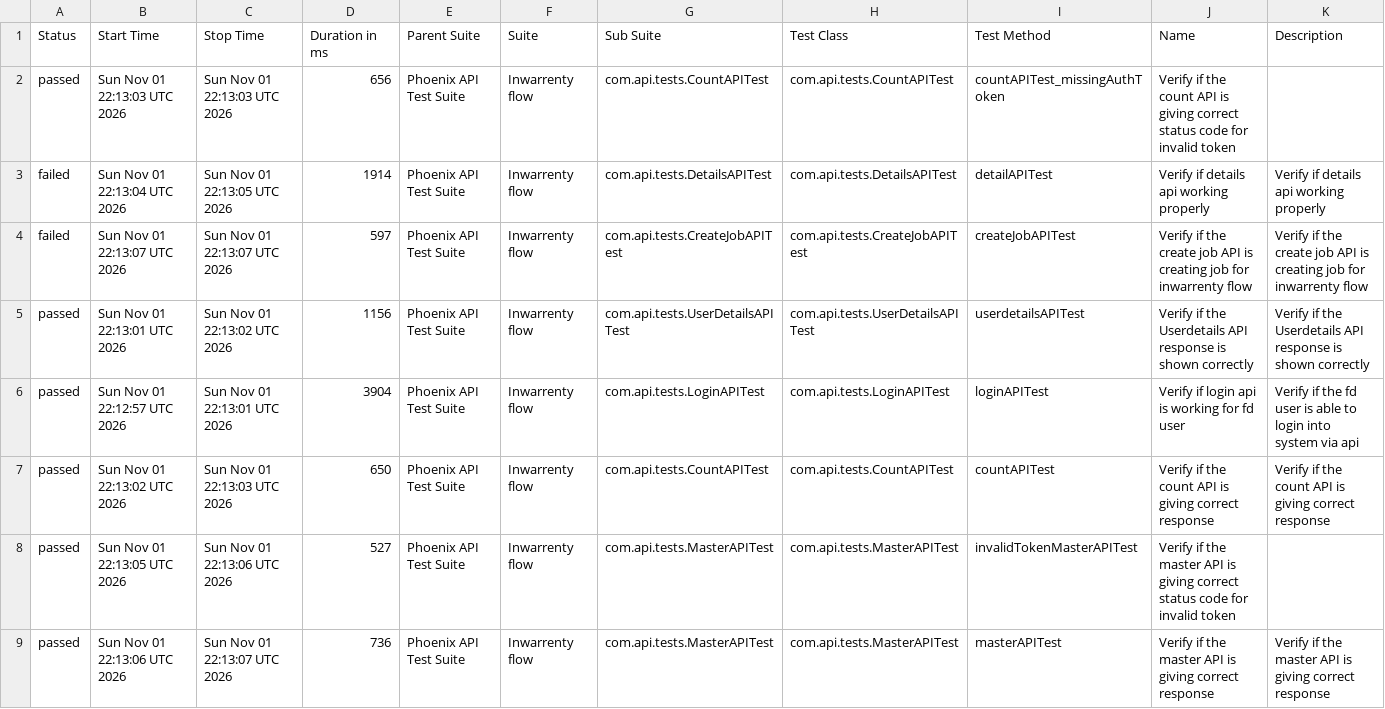
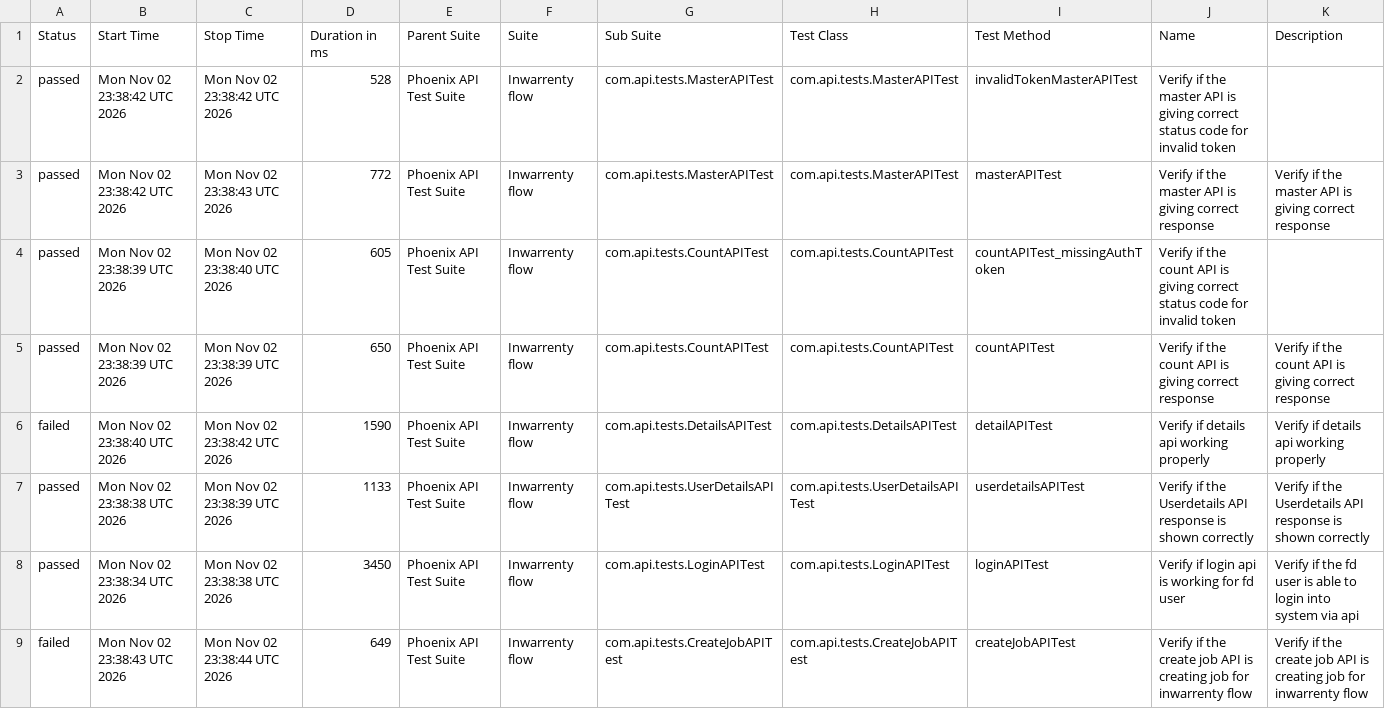
Before and after one commit to AbhijitNaik05/PhoenixTestAutomationFramework, a CSV file: data/suites.csv, drawn as a sheet.

```diff
--- a/data/suites.csv
+++ b/data/suites.csv
@@ -1,9 +1,9 @@
 "Status","Start Time","Stop Time","Duration in ms","Parent Suite","Suite","Sub Suite","Test Class","Test Method","Name","Description"
-"passed","Sun Nov 01 22:13:03 UTC 2026","Sun Nov 01 22:13:03 UTC 2026","656","Phoenix API Test Suite","Inwarrenty flow","com.api.tests.CountAPITest","com.api.tests.CountAPITest","countAPITest_missingAuthToken","Verify if the count API is giving correct status code for invalid token",""
-"failed","Sun Nov 01 22:13:04 UTC 2026","Sun Nov 01 22:13:05 UTC 2026","1914","Phoenix API Test Suite","Inwarrenty flow","com.api.tests.DetailsAPITest","com.api.tests.DetailsAPITest","detailAPITest","Verify if details api working properly","Verify if details api working properly"
-"failed","Sun Nov 01 22:13:07 UTC 2026","Sun Nov 01 22:13:07 UTC 2026","597","Phoenix API Test Suite","Inwarrenty flow","com.api.tests.CreateJobAPITest","com.api.tests.CreateJobAPITest","createJobAPITest","Verify if the create job API is creating job for inwarrenty flow","Verify if the create job API is creating job for inwarrenty flow"
-"passed","Sun Nov 01 22:13:01 UTC 2026","Sun Nov 01 22:13:02 UTC 2026","1156","Phoenix API Test Suite","Inwarrenty flow","com.api.tests.UserDetailsAPITest","com.api.tests.UserDetailsAPITest","userdetailsAPITest","Verify if the Userdetails API response is shown correctly","Verify if the Userdetails API response is shown correctly"
-"passed","Sun Nov 01 22:12:57 UTC 2026","Sun Nov 01 22:13:01 UTC 2026","3904","Phoenix API Test Suite","Inwarrenty flow","com.api.tests.LoginAPITest","com.api.tests.LoginAPITest","loginAPITest","Verify if login api is working for fd user","Verify if the fd user is able to login into system via api"
-"passed","Sun Nov 01 22:13:02 UTC 2026","Sun Nov 01 22:13:03 UTC 2026","650","Phoenix API Test Suite","Inwarrenty flow","com.api.tests.CountAPITest","com.api.tests.CountAPITest","countAPITest","Verify if the count API is giving correct response","Verify if the count API is giving correct response"
-"passed","Sun Nov 01 22:13:05 UTC 2026","Sun Nov 01 22:13:06 UTC 2026","527","Phoenix API Test Suite","Inwarrenty flow","com.api.tests.MasterAPITest","com.api.tests.MasterAPITest","invalidTokenMasterAPITest","Verify if the master API is giving correct status code for invalid token",""
-"passed","Sun Nov 01 22:13:06 UTC 2026","Sun Nov 01 22:13:07 UTC 2026","736","Phoenix API Test Suite","Inwarrenty flow","com.api.tests.MasterAPITest","com.api.tests.MasterAPITest","masterAPITest","Verify if the master API is giving correct response","Verify if the master API is giving correct response"
+"passed","Mon Nov 02 23:38:42 UTC 2026","Mon Nov 02 23:38:42 UTC 2026","528","Phoenix API Test Suite","Inwarrenty flow","com.api.tests.MasterAPITest","com.api.tests.MasterAPITest","invalidTokenMasterAPITest","Verify if the master API is giving correct status code for invalid token",""
+"passed","Mon Nov 02 23:38:42 UTC 2026","Mon Nov 02 23:38:43 UTC 2026","772","Phoenix API Test Suite","Inwarrenty flow","com.api.tests.MasterAPITest","com.api.tests.MasterAPITest","masterAPITest","Verify if the master API is giving correct response","Verify if the master API is giving correct response"
+"passed","Mon Nov 02 23:38:39 UTC 2026","Mon Nov 02 23:38:40 UTC 2026","605","Phoenix API Test Suite","Inwarrenty flow","com.api.tests.CountAPITest","com.api.tests.CountAPITest","countAPITest_missingAuthToken","Verify if the count API is giving correct status code for invalid token",""
+"passed","Mon Nov 02 23:38:39 UTC 2026","Mon Nov 02 23:38:39 UTC 2026","650","Phoenix API Test Suite","Inwarrenty flow","com.api.tests.CountAPITest","com.api.tests.CountAPITest","countAPITest","Verify if the count API is giving correct response","Verify if the count API is giving correct response"
+"failed","Mon Nov 02 23:38:40 UTC 2026","Mon Nov 02 23:38:42 UTC 2026","1590","Phoenix API Test Suite","Inwarrenty flow","com.api.tests.DetailsAPITest","com.api.tests.DetailsAPITest","detailAPITest","Verify if details api working properly","Verify if details api working properly"
+"passed","Mon Nov 02 23:38:38 UTC 2026","Mon Nov 02 23:38:39 UTC 2026","1133","Phoenix API Test Suite","Inwarrenty flow","com.api.tests.UserDetailsAPITest","com.api.tests.UserDetailsAPITest","userdetailsAPITest","Verify if the Userdetails API response is shown correctly","Verify if the Userdetails API response is shown correctly"
+"passed","Mon Nov 02 23:38:34 UTC 2026","Mon Nov 02 23:38:38 UTC 2026","3450","Phoenix API Test Suite","Inwarrenty flow","com.api.tests.LoginAPITest","com.api.tests.LoginAPITest","loginAPITest","Verify if login api is working for fd user","Verify if the fd user is able to login into system via api"
+"failed","Mon Nov 02 23:38:43 UTC 2026","Mon Nov 02 23:38:44 UTC 2026","649","Phoenix API Test Suite","Inwarrenty flow","com.api.tests.CreateJobAPITest","com.api.tests.CreateJobAPITest","createJobAPITest","Verify if the create job API is creating job for inwarrenty flow","Verify if the create job API is creating job for inwarrenty flow"
```
Also changed, not shown: data/behaviors.csv, 52 other files.
